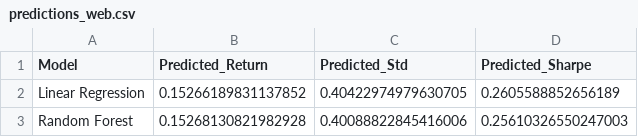
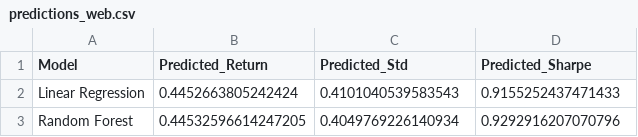
Before and after one commit to malaysheta/Intelligent-Portfolio-Analysis-Engine-by-Yash, a CSV file: outputs/predictions_web.csv, drawn as a sheet.

Commit message:
feat: Add web-based portfolio optimization application with Yahoo Finance data integration and ML models.

```diff
--- a/outputs/predictions_web.csv
+++ b/outputs/predictions_web.csv
@@ -1,3 +1,3 @@
 Model,Predicted_Return,Predicted_Std,Predicted_Sharpe
-Linear Regression,0.15266189831137852,0.40422974979630705,0.2605588852656189
-Random Forest,0.15268130821982928,0.40088822845416006,0.25610326550247003
+Linear Regression,0.4452663805242424,0.4101040539583543,0.9155252437471433
+Random Forest,0.44532596614247205,0.4049769226140934,0.9292916207070796
```
Also changed, not shown: 7 other files.
